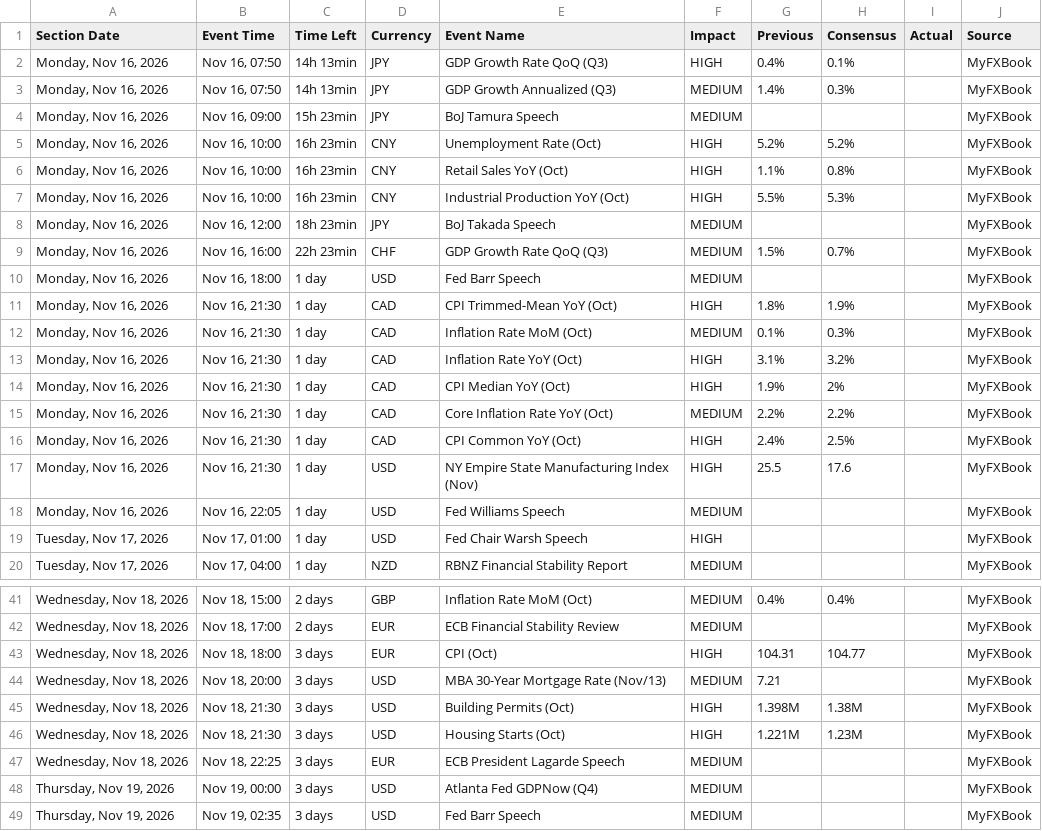
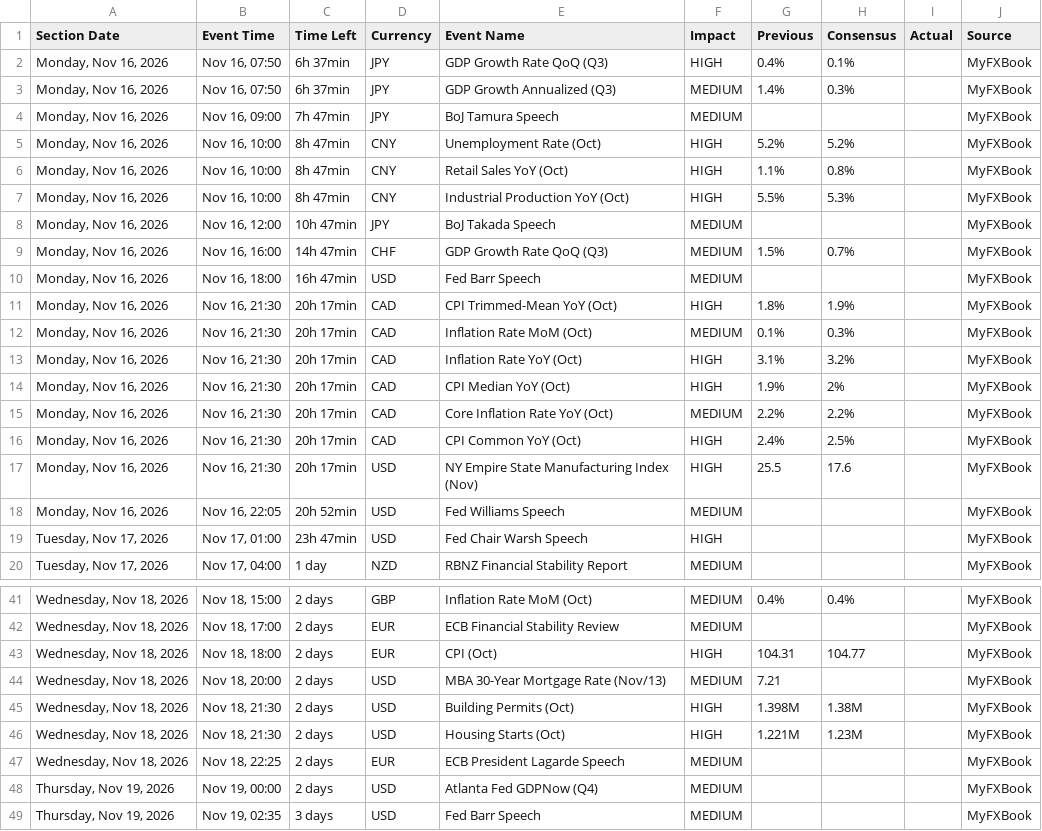
Before and after one commit to NMagneticR/NMR-MFX, a CSV file: myfxbook_calendar.csv, drawn as a sheet; only a part is shown, gaps mark what is left out; the diff covers the shown part only.

Commit message:
Auto-update calendar CSV (Check #1) [skip ci]

```diff
--- a/myfxbook_calendar.csv
+++ b/myfxbook_calendar.csv
@@ -1,20 +1,20 @@
 Section Date,Event Time,Time Left,Currency,Event Name,Impact,Previous,Consensus,Actual,Source
-"Monday, Nov 16, 2026","Nov 16, 07:50",14h 13min,JPY,GDP Growth Rate QoQ (Q3),HIGH,0.4%,0.1%,,MyFXBook
-"Monday, Nov 16, 2026","Nov 16, 07:50",14h 13min,JPY,GDP Growth Annualized (Q3),MEDIUM,1.4%,0.3%,,MyFXBook
-"Monday, Nov 16, 2026","Nov 16, 09:00",15h 23min,JPY,BoJ Tamura Speech,MEDIUM,,,,MyFXBook
-"Monday, Nov 16, 2026","Nov 16, 10:00",16h 23min,CNY,Unemployment Rate (Oct),HIGH,5.2%,5.2%,,MyFXBook
-"Monday, Nov 16, 2026","Nov 16, 10:00",16h 23min,CNY,Retail Sales YoY (Oct),HIGH,1.1%,0.8%,,MyFXBook
-"Monday, Nov 16, 2026","Nov 16, 10:00",16h 23min,CNY,Industrial Production YoY (Oct),HIGH,5.5%,5.3%,,MyFXBook
-"Monday, Nov 16, 2026","Nov 16, 12:00",18h 23min,JPY,BoJ Takada Speech,MEDIUM,,,,MyFXBook
-"Monday, Nov 16, 2026","Nov 16, 16:00",22h 23min,CHF,GDP Growth Rate QoQ (Q3),MEDIUM,1.5%,0.7%,,MyFXBook
-"Monday, Nov 16, 2026","Nov 16, 18:00",1 day,USD,Fed Barr Speech,MEDIUM,,,,MyFXBook
-"Monday, Nov 16, 2026","Nov 16, 21:30",1 day,CAD,CPI Trimmed-Mean YoY (Oct),HIGH,1.8%,1.9%,,MyFXBook
-"Monday, Nov 16, 2026","Nov 16, 21:30",1 day,CAD,Inflation Rate MoM (Oct),MEDIUM,0.1%,0.3%,,MyFXBook
-"Monday, Nov 16, 2026","Nov 16, 21:30",1 day,CAD,Inflation Rate YoY (Oct),HIGH,3.1%,3.2%,,MyFXBook
-"Monday, Nov 16, 2026","Nov 16, 21:30",1 day,CAD,CPI Median YoY (Oct),HIGH,1.9%,2%,,MyFXBook
-"Monday, Nov 16, 2026","Nov 16, 21:30",1 day,CAD,Core Inflation Rate YoY (Oct),MEDIUM,2.2%,2.2%,,MyFXBook
-"Monday, Nov 16, 2026","Nov 16, 21:30",1 day,CAD,CPI Common YoY (Oct),HIGH,2.4%,2.5%,,MyFXBook
-"Monday, Nov 16, 2026","Nov 16, 21:30",1 day,USD,NY Empire State Manufacturing Index (Nov),HIGH,25.5,17.6,,MyFXBook
-"Monday, Nov 16, 2026","Nov 16, 22:05",1 day,USD,Fed Williams Speech,MEDIUM,,,,MyFXBook
-"Tuesday, Nov 17, 2026","Nov 17, 01:00",1 day,USD,Fed Chair Warsh Speech,HIGH,,,,MyFXBook
+"Monday, Nov 16, 2026","Nov 16, 07:50",6h 37min,JPY,GDP Growth Rate QoQ (Q3),HIGH,0.4%,0.1%,,MyFXBook
+"Monday, Nov 16, 2026","Nov 16, 07:50",6h 37min,JPY,GDP Growth Annualized (Q3),MEDIUM,1.4%,0.3%,,MyFXBook
+"Monday, Nov 16, 2026","Nov 16, 09:00",7h 47min,JPY,BoJ Tamura Speech,MEDIUM,,,,MyFXBook
+"Monday, Nov 16, 2026","Nov 16, 10:00",8h 47min,CNY,Unemployment Rate (Oct),HIGH,5.2%,5.2%,,MyFXBook
+"Monday, Nov 16, 2026","Nov 16, 10:00",8h 47min,CNY,Retail Sales YoY (Oct),HIGH,1.1%,0.8%,,MyFXBook
+"Monday, Nov 16, 2026","Nov 16, 10:00",8h 47min,CNY,Industrial Production YoY (Oct),HIGH,5.5%,5.3%,,MyFXBook
+"Monday, Nov 16, 2026","Nov 16, 12:00",10h 47min,JPY,BoJ Takada Speech,MEDIUM,,,,MyFXBook
+"Monday, Nov 16, 2026","Nov 16, 16:00",14h 47min,CHF,GDP Growth Rate QoQ (Q3),MEDIUM,1.5%,0.7%,,MyFXBook
+"Monday, Nov 16, 2026","Nov 16, 18:00",16h 47min,USD,Fed Barr Speech,MEDIUM,,,,MyFXBook
+"Monday, Nov 16, 2026","Nov 16, 21:30",20h 17min,CAD,CPI Trimmed-Mean YoY (Oct),HIGH,1.8%,1.9%,,MyFXBook
+"Monday, Nov 16, 2026","Nov 16, 21:30",20h 17min,CAD,Inflation Rate MoM (Oct),MEDIUM,0.1%,0.3%,,MyFXBook
+"Monday, Nov 16, 2026","Nov 16, 21:30",20h 17min,CAD,Inflation Rate YoY (Oct),HIGH,3.1%,3.2%,,MyFXBook
+"Monday, Nov 16, 2026","Nov 16, 21:30",20h 17min,CAD,CPI Median YoY (Oct),HIGH,1.9%,2%,,MyFXBook
+"Monday, Nov 16, 2026","Nov 16, 21:30",20h 17min,CAD,Core Inflation Rate YoY (Oct),MEDIUM,2.2%,2.2%,,MyFXBook
+"Monday, Nov 16, 2026","Nov 16, 21:30",20h 17min,CAD,CPI Common YoY (Oct),HIGH,2.4%,2.5%,,MyFXBook
+"Monday, Nov 16, 2026","Nov 16, 21:30",20h 17min,USD,NY Empire State Manufacturing Index (Nov),HIGH,25.5,17.6,,MyFXBook
+"Monday, Nov 16, 2026","Nov 16, 22:05",20h 52min,USD,Fed Williams Speech,MEDIUM,,,,MyFXBook
+"Tuesday, Nov 17, 2026","Nov 17, 01:00",23h 47min,USD,Fed Chair Warsh Speech,HIGH,,,,MyFXBook
 "Tuesday, Nov 17, 2026","Nov 17, 04:00",1 day,NZD,RBNZ Financial Stability Report,MEDIUM,,,,MyFXBook
@@ -42,8 +42,8 @@ Section Date,Event Time,Time Left,Currency,Event Name,Impact,Previous,Consensus,
 "Wednesday, Nov 18, 2026","Nov 18, 17:00",2 days,EUR,ECB Financial Stability Review,MEDIUM,,,,MyFXBook
-"Wednesday, Nov 18, 2026","Nov 18, 18:00",3 days,EUR,CPI (Oct),HIGH,104.31,104.77,,MyFXBook
-"Wednesday, Nov 18, 2026","Nov 18, 20:00",3 days,USD,MBA 30-Year Mortgage Rate (Nov/13),MEDIUM,7.21,,,MyFXBook
-"Wednesday, Nov 18, 2026","Nov 18, 21:30",3 days,USD,Building Permits (Oct),HIGH,1.398M,1.38M,,MyFXBook
-"Wednesday, Nov 18, 2026","Nov 18, 21:30",3 days,USD,Housing Starts (Oct),HIGH,1.221M,1.23M,,MyFXBook
-"Wednesday, Nov 18, 2026","Nov 18, 22:25",3 days,EUR,ECB President Lagarde Speech,MEDIUM,,,,MyFXBook
-"Thursday, Nov 19, 2026","Nov 19, 00:00",3 days,USD,Atlanta Fed GDPNow (Q4),MEDIUM,,,,MyFXBook
+"Wednesday, Nov 18, 2026","Nov 18, 18:00",2 days,EUR,CPI (Oct),HIGH,104.31,104.77,,MyFXBook
+"Wednesday, Nov 18, 2026","Nov 18, 20:00",2 days,USD,MBA 30-Year Mortgage Rate (Nov/13),MEDIUM,7.21,,,MyFXBook
+"Wednesday, Nov 18, 2026","Nov 18, 21:30",2 days,USD,Building Permits (Oct),HIGH,1.398M,1.38M,,MyFXBook
+"Wednesday, Nov 18, 2026","Nov 18, 21:30",2 days,USD,Housing Starts (Oct),HIGH,1.221M,1.23M,,MyFXBook
+"Wednesday, Nov 18, 2026","Nov 18, 22:25",2 days,EUR,ECB President Lagarde Speech,MEDIUM,,,,MyFXBook
+"Thursday, Nov 19, 2026","Nov 19, 00:00",2 days,USD,Atlanta Fed GDPNow (Q4),MEDIUM,,,,MyFXBook
 "Thursday, Nov 19, 2026","Nov 19, 02:35",3 days,USD,Fed Barr Speech,MEDIUM,,,,MyFXBook
```
Also changed, not shown: 22 edited cells elsewhere in this file.
